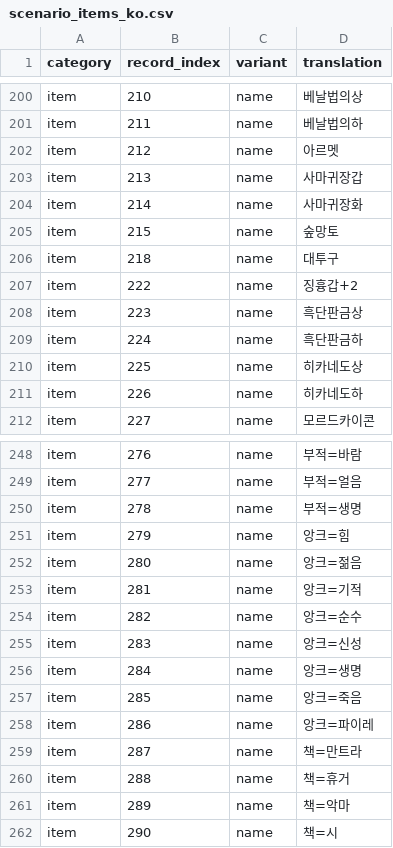
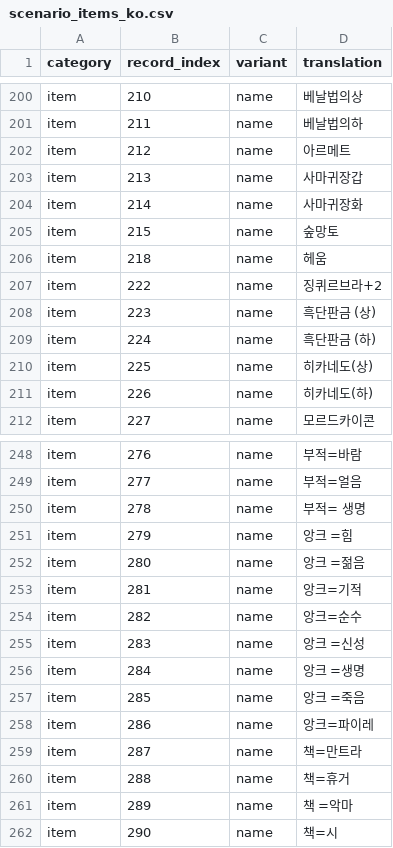
Before and after one commit to munument1/-KR-Wizardry-6, a CSV file: korean/translation/scenario_items_ko.csv, drawn as a sheet; only a part is shown, gaps mark what is left out; the diff covers the shown part only.

```diff
--- a/korean/translation/scenario_items_ko.csv
+++ b/korean/translation/scenario_items_ko.csv
@@ -201,3 +201,3 @@ item,210,name,베날법의상
 item,211,name,베날법의하
-item,212,name,아르멧
+item,212,name,아르메트
 item,213,name,사마귀장갑
@@ -205,8 +205,8 @@ item,214,name,사마귀장화
 item,215,name,숲망토
-item,218,name,대투구
-item,222,name,징흉갑+2
-item,223,name,흑단판금상
-item,224,name,흑단판금하
-item,225,name,히카네도상
-item,226,name,히카네도하
+item,218,name,헤움
+item,222,name,징퀴르브라+2
+item,223,name,흑단판금 (상)
+item,224,name,흑단판금 (하)
+item,225,name,히카네도(상)
+item,226,name,히카네도(하)
 item,227,name,모르드카이콘
@@ -249,10 +249,10 @@ item,276,name,부적=바람
 item,277,name,부적=얼음
-item,278,name,부적=생명
-item,279,name,앙크=힘
-item,280,name,앙크=젊음
+item,278,name,부적= 생명
+item,279,name,앙크 =힘
+item,280,name,앙크 =젊음
 item,281,name,앙크=기적
 item,282,name,앙크=순수
-item,283,name,앙크=신성
-item,284,name,앙크=생명
-item,285,name,앙크=죽음
+item,283,name,앙크 =신성
+item,284,name,앙크 =생명
+item,285,name,앙크 =죽음
 item,286,name,앙크=파이레
@@ -260,3 +260,3 @@ item,287,name,책=만트라
 item,288,name,책=휴거
-item,289,name,책=악마
+item,289,name,책 =악마
 item,290,name,책=시
```
Also changed, not shown: 74 edited cells elsewhere in this file, korean/translation/scenario_monsters_ko.csv.
